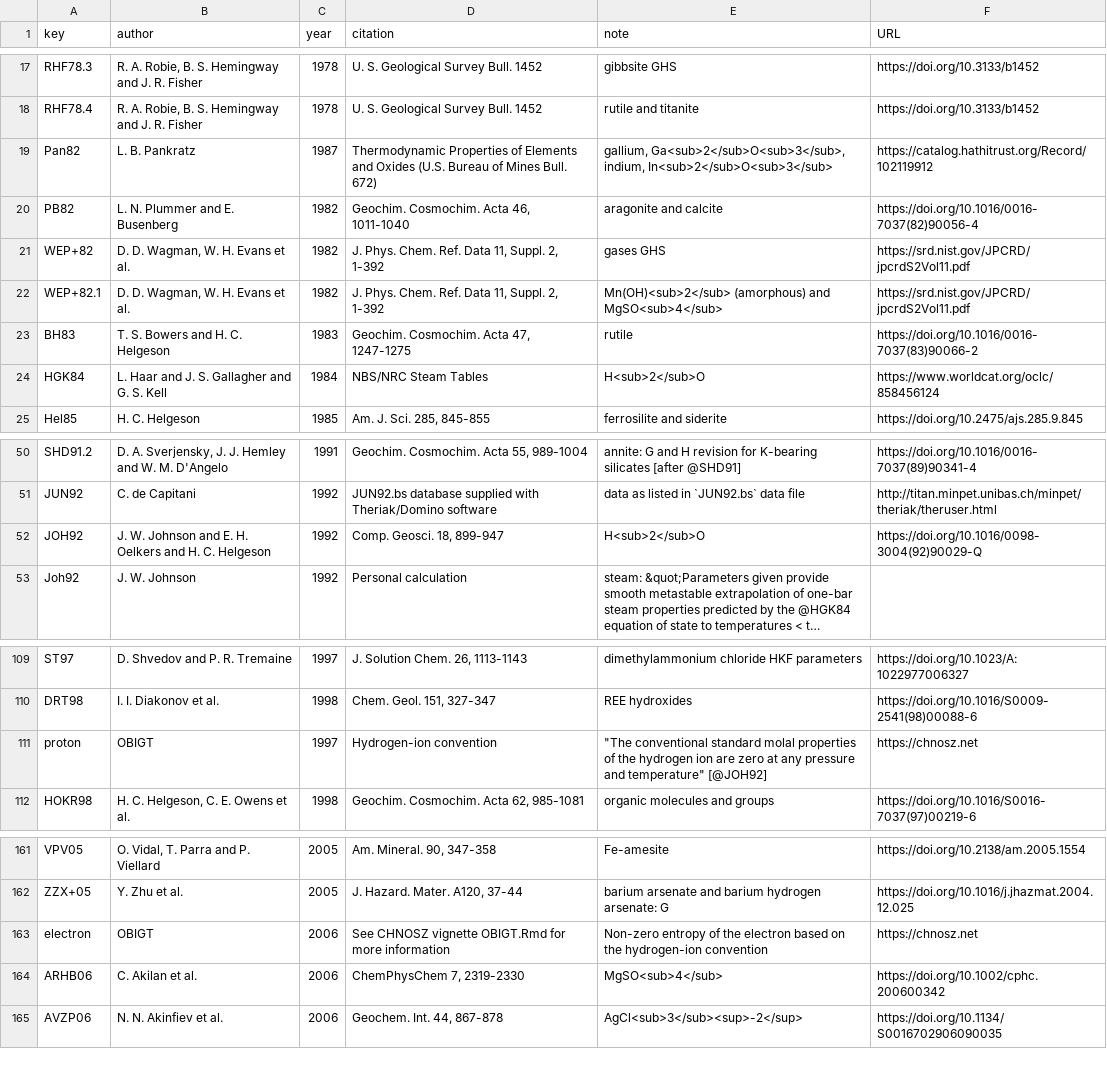
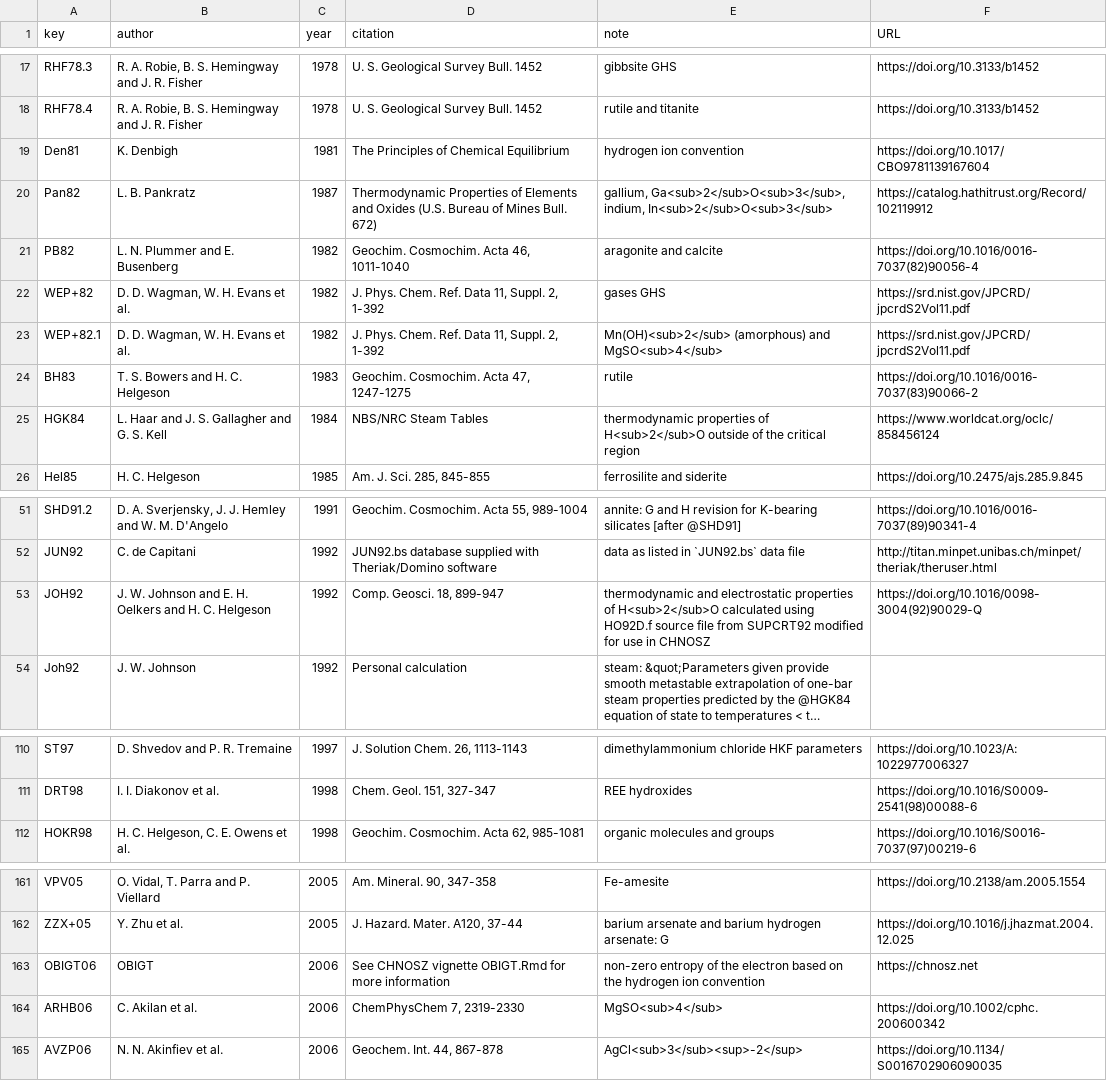
Before and after one commit to r-forge/chnosz, a CSV file: pkg/CHNOSZ/inst/extdata/thermo/refs.csv, drawn as a sheet; only a part is shown, gaps mark what is left out; long unchanged cells end in …; removed rows and columns are numbered as before the commit, all else as after; the diff names each change by its address in the sheet, - before the commit and + after, or states it on an @@ line.

Commit message:
Cite Denbigh (1981) for the hydrogen ion convention
git-svn-id: svn://svn.r-forge.r-project.org/svnroot/chnosz@920 edb9625f-4e0d-4859-8d74-9fd3b1da38cb

```diff
--- a/pkg/CHNOSZ/inst/extdata/thermo/refs.csv
+++ b/pkg/CHNOSZ/inst/extdata/thermo/refs.csv
+row 19: Den81 | K. Denbigh | 1981 | The Principles of Chemical Equilibrium | hydrogen ion convention | https://doi.org/10.1017/CBO9781139167604
-E25 (note): H<sub>2</sub>O
+E25 (note): thermodynamic properties of H<sub>2</sub>O outside of the critical region
-E53 (note): H<sub>2</sub>O
+E53 (note): thermodynamic and electrostatic properties of H<sub>2</sub>O calculated using HO92D.f source file from SUPCRT92 modified for use in CHNOSZ
-row 111: proton | OBIGT | 1997 | Hydrogen-ion convention | "The conventional standard molal properties of the hydrogen ion are zero at any pressure and temperature" [@JOH92] | https://chnosz.net
-A163 (key): electron
+A163 (key): OBIGT06
-E163 (note): Non-zero entropy of the electron based on the hydrogen-ion convention
+E163 (note): non-zero entropy of the electron based on the hydrogen ion convention
```
Also changed, not shown: pkg/CHNOSZ/inst/extdata/OBIGT/H2O_aq.csv, 4 other files.
